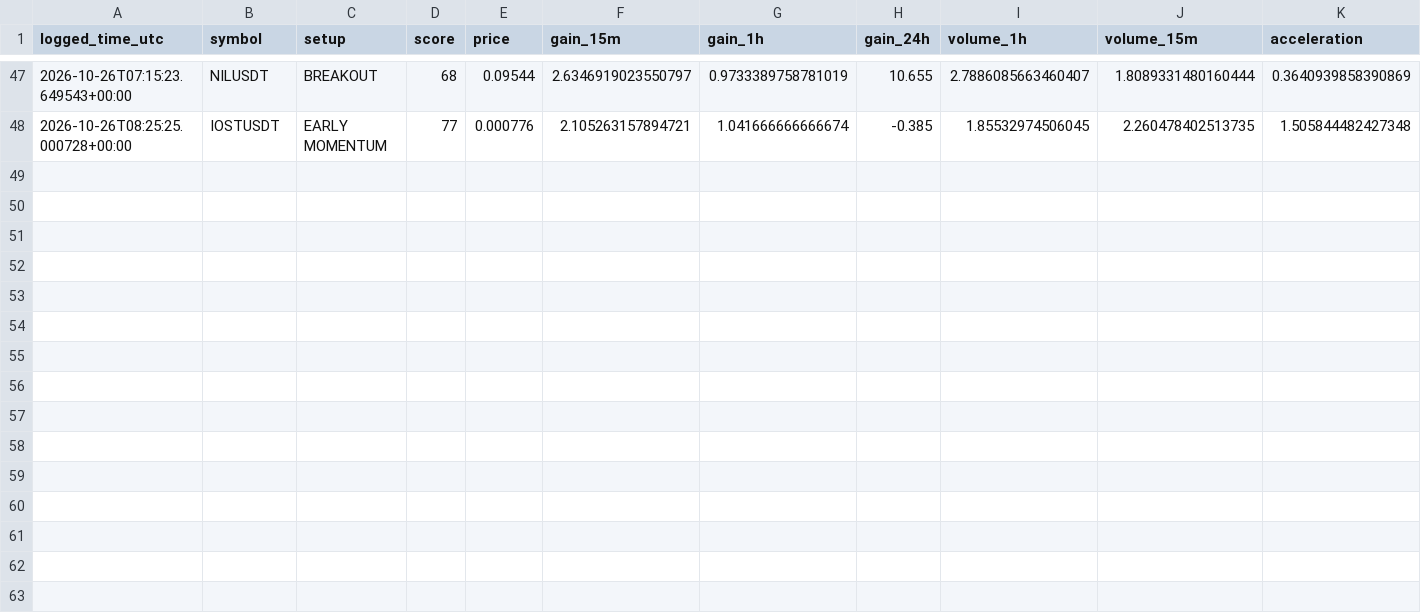
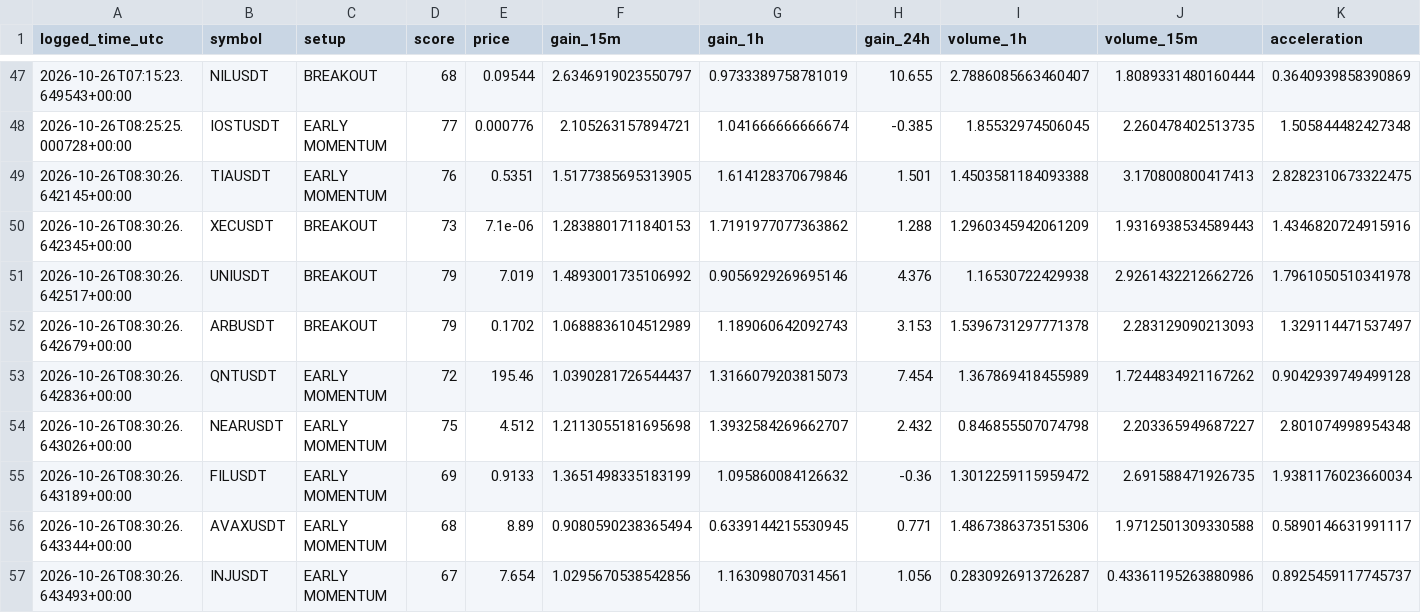
Before and after one commit to solom20232007/v6, a CSV file: early_watch_log_v6.csv, drawn as a sheet; only a part is shown, gaps mark what is left out; rows hold the shown columns only; the diff names each change by its address in the sheet, - before the commit and + after, or states it on an @@ line.

```diff
--- a/early_watch_log_v6.csv
+++ b/early_watch_log_v6.csv
+row 49: 2026-10-26T08:30:26.642145+00:00 | TIAUSDT | EARLY MOMENTUM | 76 | 0.5351 | 1.5177385695313905 | 1.614128370679846 | 1.501 | 1.4503581184093388 | 3.170800800417413 | 2.8282310673322475
+row 50: 2026-10-26T08:30:26.642345+00:00 | XECUSDT | BREAKOUT | 73 | 7.1e-06 | 1.2838801711840153 | 1.7191977077363862 | 1.288 | 1.2960345942061209 | 1.9316938534589443 | 1.4346820724915916
+row 51: 2026-10-26T08:30:26.642517+00:00 | UNIUSDT | BREAKOUT | 79 | 7.019 | 1.4893001735106992 | 0.9056929269695146 | 4.376 | 1.16530722429938 | 2.9261432212662726 | 1.7961050510341978
+row 52: 2026-10-26T08:30:26.642679+00:00 | ARBUSDT | BREAKOUT | 79 | 0.1702 | 1.0688836104512989 | 1.189060642092743 | 3.153 | 1.5396731297771378 | 2.283129090213093 | 1.329114471537497
+row 53: 2026-10-26T08:30:26.642836+00:00 | QNTUSDT | EARLY MOMENTUM | 72 | 195.46 | 1.0390281726544437 | 1.3166079203815073 | 7.454 | 1.367869418455989 | 1.7244834921167262 | 0.9042939749499128
+row 54: 2026-10-26T08:30:26.643026+00:00 | NEARUSDT | EARLY MOMENTUM | 75 | 4.512 | 1.2113055181695698 | 1.3932584269662707 | 2.432 | 0.846855507074798 | 2.203365949687227 | 2.801074998954348
+row 55: 2026-10-26T08:30:26.643189+00:00 | FILUSDT | EARLY MOMENTUM | 69 | 0.9133 | 1.3651498335183199 | 1.095860084126632 | -0.36 | 1.3012259115959472 | 2.691588471926735 | 1.9381176023660034
+row 56: 2026-10-26T08:30:26.643344+00:00 | AVAXUSDT | EARLY MOMENTUM | 68 | 8.89 | 0.9080590238365494 | 0.6339144215530945 | 0.771 | 1.4867386373515306 | 1.9712501309330588 | 0.5890146631991117
+row 57: 2026-10-26T08:30:26.643493+00:00 | INJUSDT | EARLY MOMENTUM | 67 | 7.654 | 1.0295670538542856 | 1.163098070314561 | 1.056 | 0.2830926913726287 | 0.43361195263880986 | 0.8925459117745737
```
Also changed, not shown: early_scan_diagnostics_v6.csv, 1 other file.
